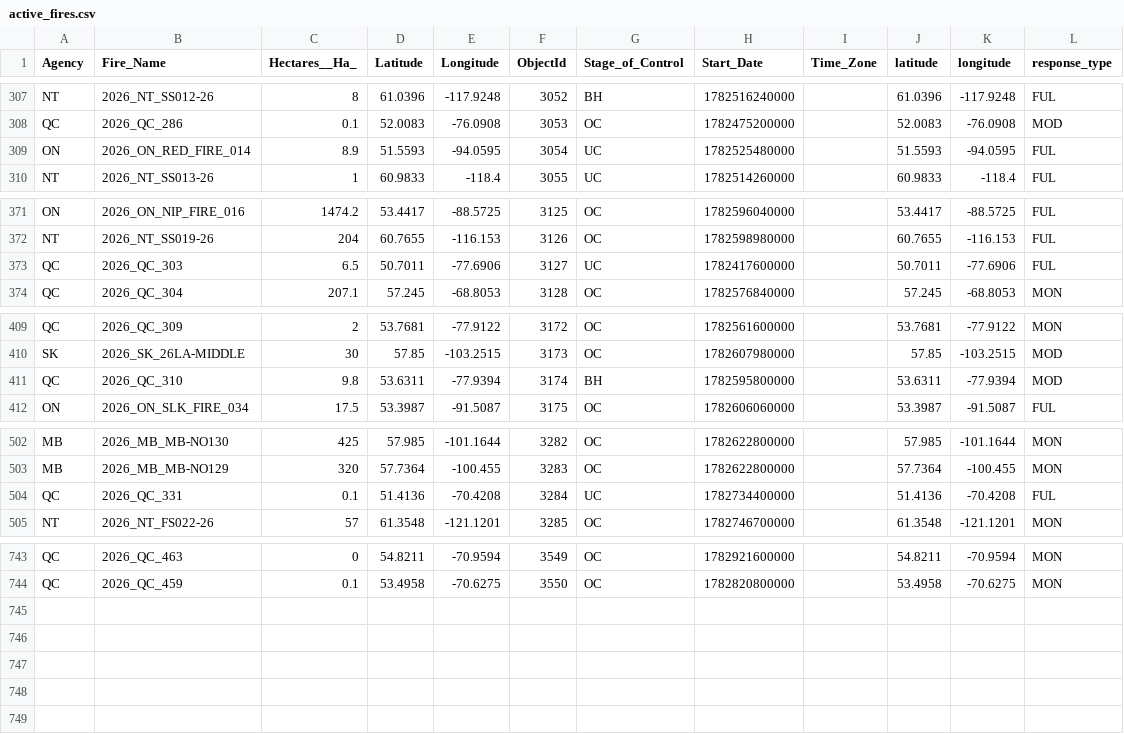
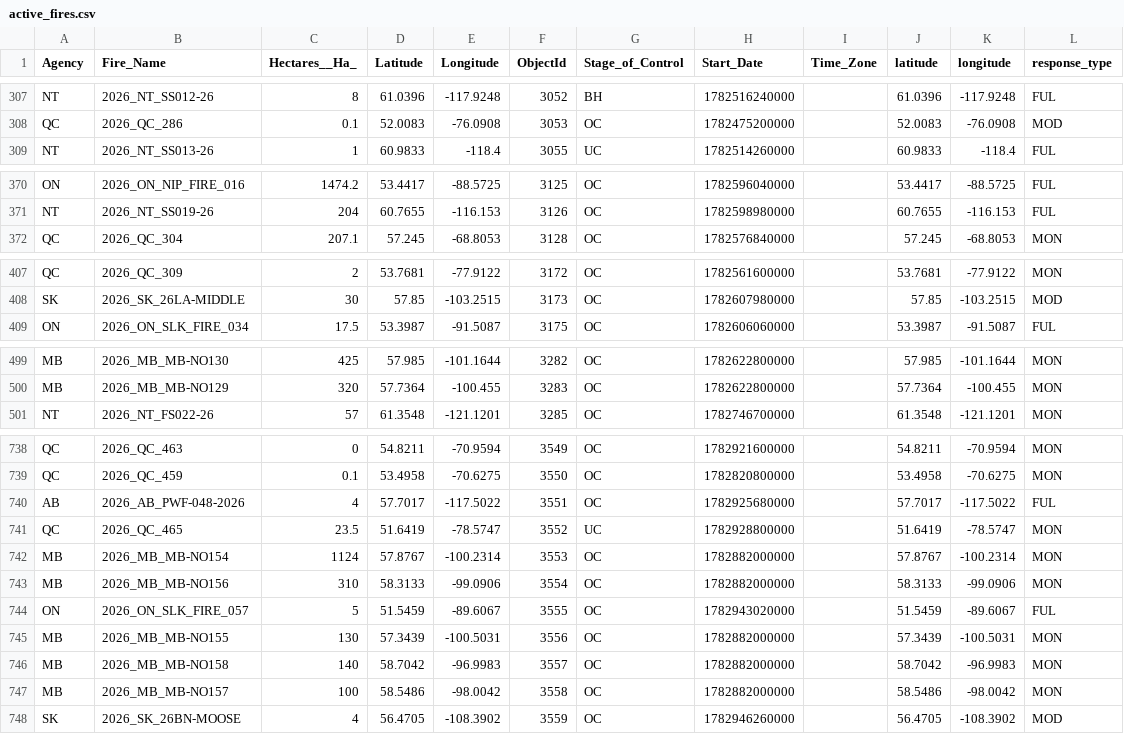
Before and after one commit to romith05/wildfire-dashboard-public, a CSV file: public_dashboard_bundle/data/active_fires.csv, drawn as a sheet; only a part is shown, gaps mark what is left out; removed rows and columns are numbered as before the commit, all else as after; the diff covers the shown part only; the diff names each change by its address in the sheet, - before the commit and + after, or states it on an @@ line.

Commit message:
Update public dashboard bundle live_weather_province_current_20260702_031701 20260702T033055Z

```diff
--- a/public_dashboard_bundle/data/active_fires.csv
+++ b/public_dashboard_bundle/data/active_fires.csv
-row 309: ON | 2026_ON_RED_FIRE_014 | 8.9 | 51.5593 | -94.0595 | 3054 | UC | 1782525480000 |  | 51.5593 | -94.0595 | FUL
-row 373: QC | 2026_QC_303 | 6.5 | 50.7011 | -77.6906 | 3127 | UC | 1782417600000 |  | 50.7011 | -77.6906 | FUL
-row 411: QC | 2026_QC_310 | 9.8 | 53.6311 | -77.9394 | 3174 | BH | 1782595800000 |  | 53.6311 | -77.9394 | MOD
-row 504: QC | 2026_QC_331 | 0.1 | 51.4136 | -70.4208 | 3284 | UC | 1782734400000 |  | 51.4136 | -70.4208 | FUL
+row 740: AB | 2026_AB_PWF-048-2026 | 4 | 57.7017 | -117.5022 | 3551 | OC | 1782925680000 |  | 57.7017 | -117.5022 | FUL
+row 741: QC | 2026_QC_465 | 23.5 | 51.6419 | -78.5747 | 3552 | UC | 1782928800000 |  | 51.6419 | -78.5747 | MON
+row 742: MB | 2026_MB_MB-NO154 | 1124 | 57.8767 | -100.2314 | 3553 | OC | 1782882000000 |  | 57.8767 | -100.2314 | MON
+row 743: MB | 2026_MB_MB-NO156 | 310 | 58.3133 | -99.0906 | 3554 | OC | 1782882000000 |  | 58.3133 | -99.0906 | MON
+row 744: ON | 2026_ON_SLK_FIRE_057 | 5 | 51.5459 | -89.6067 | 3555 | OC | 1782943020000 |  | 51.5459 | -89.6067 | FUL
+row 745: MB | 2026_MB_MB-NO155 | 130 | 57.3439 | -100.5031 | 3556 | OC | 1782882000000 |  | 57.3439 | -100.5031 | MON
+row 746: MB | 2026_MB_MB-NO158 | 140 | 58.7042 | -96.9983 | 3557 | OC | 1782882000000 |  | 58.7042 | -96.9983 | MON
+row 747: MB | 2026_MB_MB-NO157 | 100 | 58.5486 | -98.0042 | 3558 | OC | 1782882000000 |  | 58.5486 | -98.0042 | MON
+row 748: SK | 2026_SK_26BN-MOOSE | 4 | 56.4705 | -108.3902 | 3559 | OC | 1782946260000 |  | 56.4705 | -108.3902 | MOD
```
Also changed, not shown: 1 removed row and 20 edited cells elsewhere in this file, public_dashboard_bundle/data/prospective_validation_log.csv, 10 other files.
